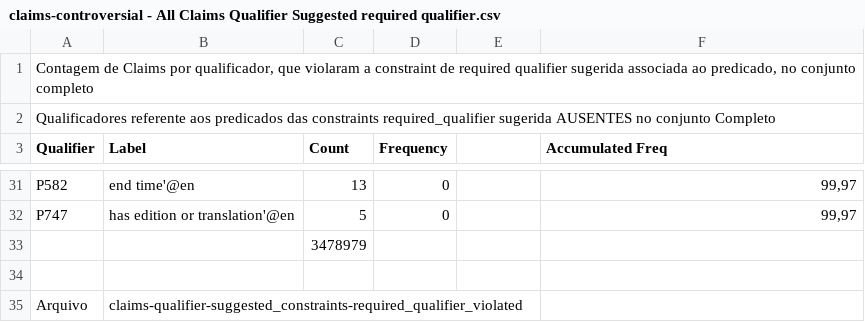
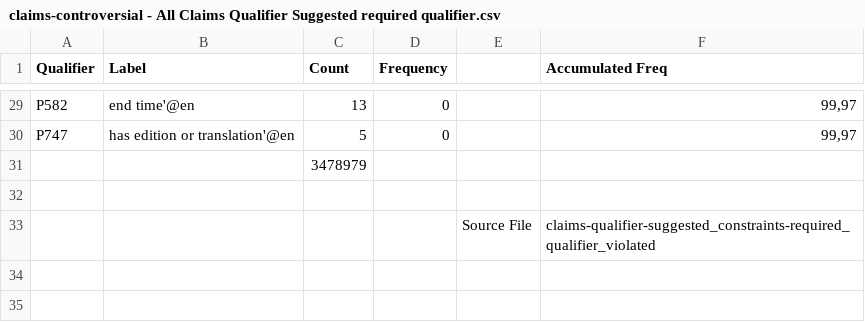
Before and after one commit to versant2612/WD-Profiling, a CSV file: data/claims-controversial - All Claims Qualifier Suggested required qualifier.csv, drawn as a sheet; only a part is shown, gaps mark what is left out.

Commit message:
Update claims-controversial - All Claims Qualifier Suggested required qualifier.csv

```diff
--- a/data/claims-controversial - All Claims Qualifier Suggested required qualifier.csv
+++ b/data/claims-controversial - All Claims Qualifier Suggested required qualifier.csv
@@ -1,3 +1 @@
-"Contagem de Claims por qualificador, que violaram a constraint de required qualifier sugerida associada ao predicado, no conjunto completo ",,,,,
-Qualificadores referente aos predicados das constraints required_qualifier sugerida AUSENTES no conjunto Completo,,,,,
 Qualifier,Label,Count,Frequency,,Accumulated Freq
@@ -34,2 +32,2 @@ P747,has edition or translation'@en,5,0,,"99,97"
 ,,,,,
-Arquivo,claims-qualifier-suggested_constraints-required_qualifier_violated,,,,
+,,,,Source File,claims-qualifier-suggested_constraints-required_qualifier_violated
```
